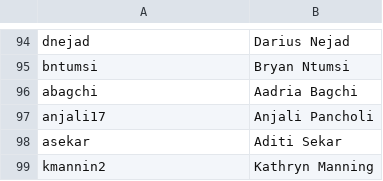
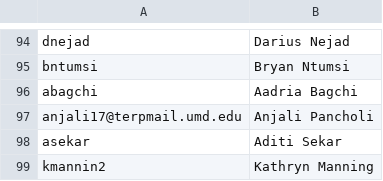
Before and after one commit to AKPsi-OT/akpsi_vote_server, a CSV file: static/ids.csv, drawn as a sheet; only a part is shown, gaps mark what is left out.

Commit message:
Update ids.csv

```diff
--- a/static/ids.csv
+++ b/static/ids.csv
@@ -96,3 +96,3 @@ bntumsi, Bryan Ntumsi
 abagchi, Aadria Bagchi
-anjali17 , Anjali Pancholi
+anjali17@terpmail.umd.edu , Anjali Pancholi
 asekar, Aditi Sekar
```
